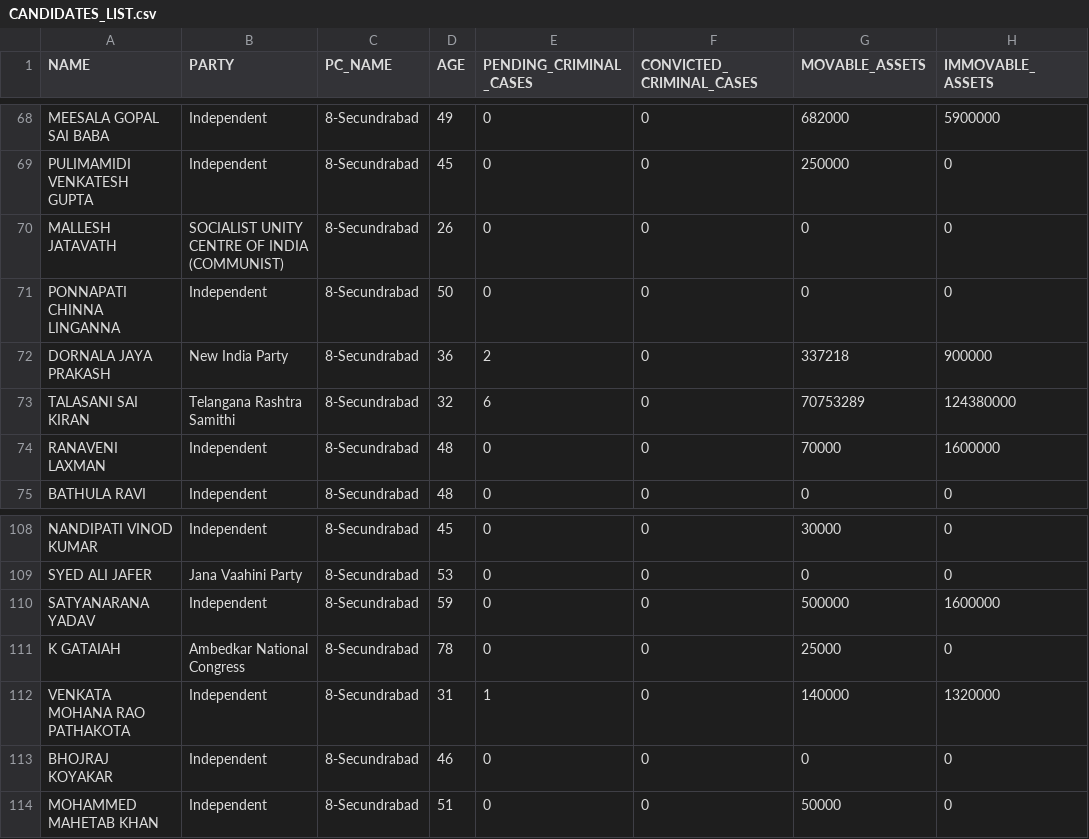
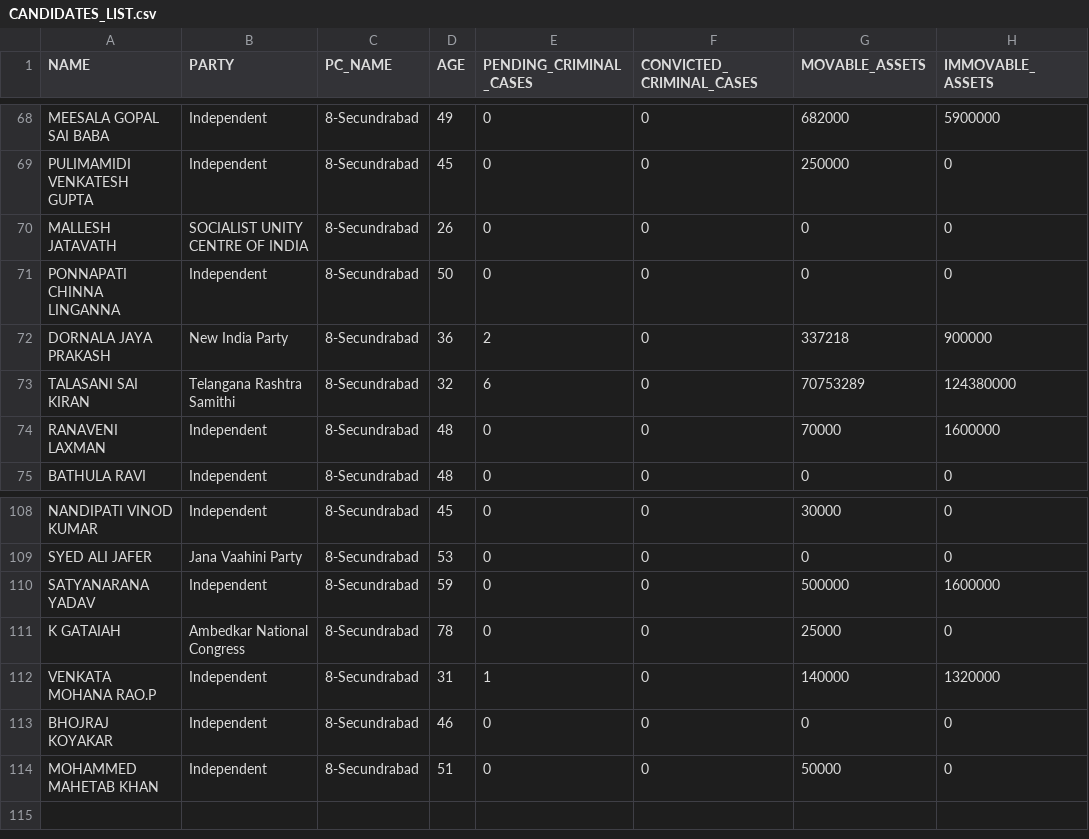
Before and after one commit to rahulakkina/LoksabhaElectionCaseStudy-2019, a CSV file: datasets/CANDIDATES_LIST.csv, drawn as a sheet; only a part is shown, gaps mark what is left out; the diff names each change by its address in the sheet, - before the commit and + after, or states it on an @@ line.

Commit message:
Made slight changes to names

```diff
--- a/datasets/CANDIDATES_LIST.csv
+++ b/datasets/CANDIDATES_LIST.csv
-B70 (PARTY): SOCIALIST UNITY CENTRE OF INDIA (COMMUNIST)
+B70 (PARTY): SOCIALIST UNITY CENTRE OF INDIA
-A112 (NAME): VENKATA MOHANA RAO PATHAKOTA
+A112 (NAME): VENKATA MOHANA RAO.P
```
